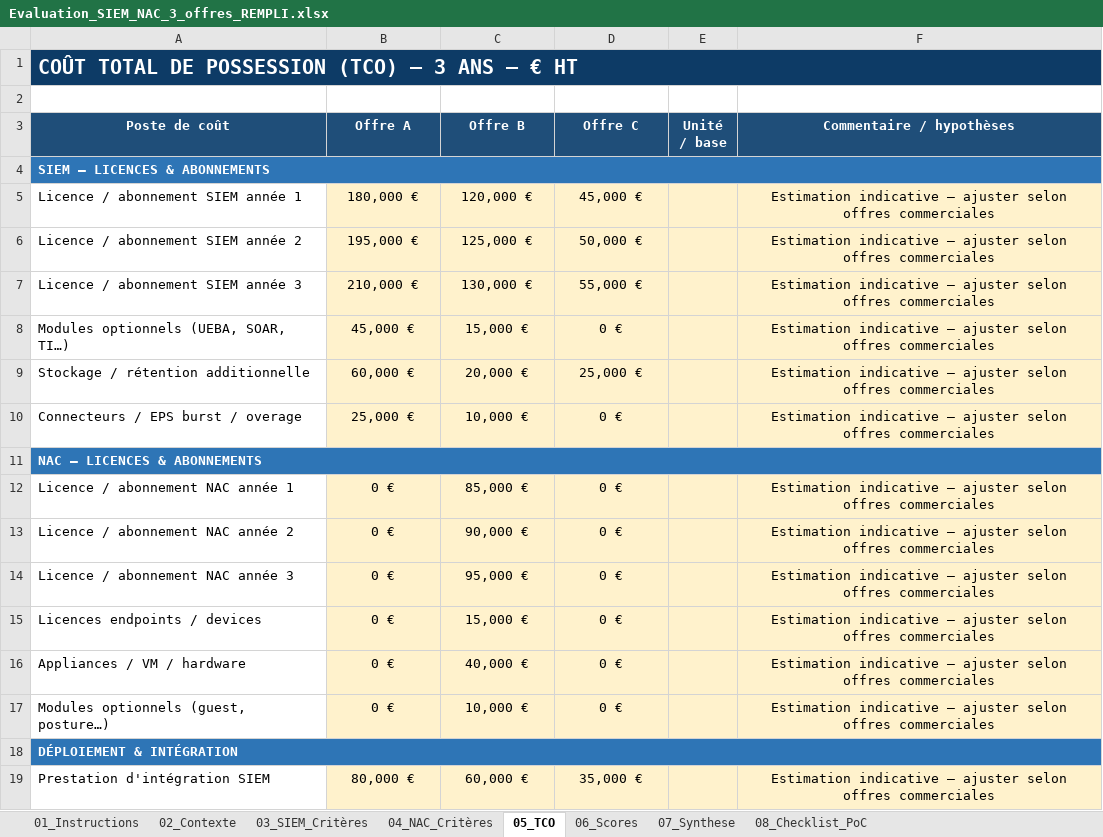
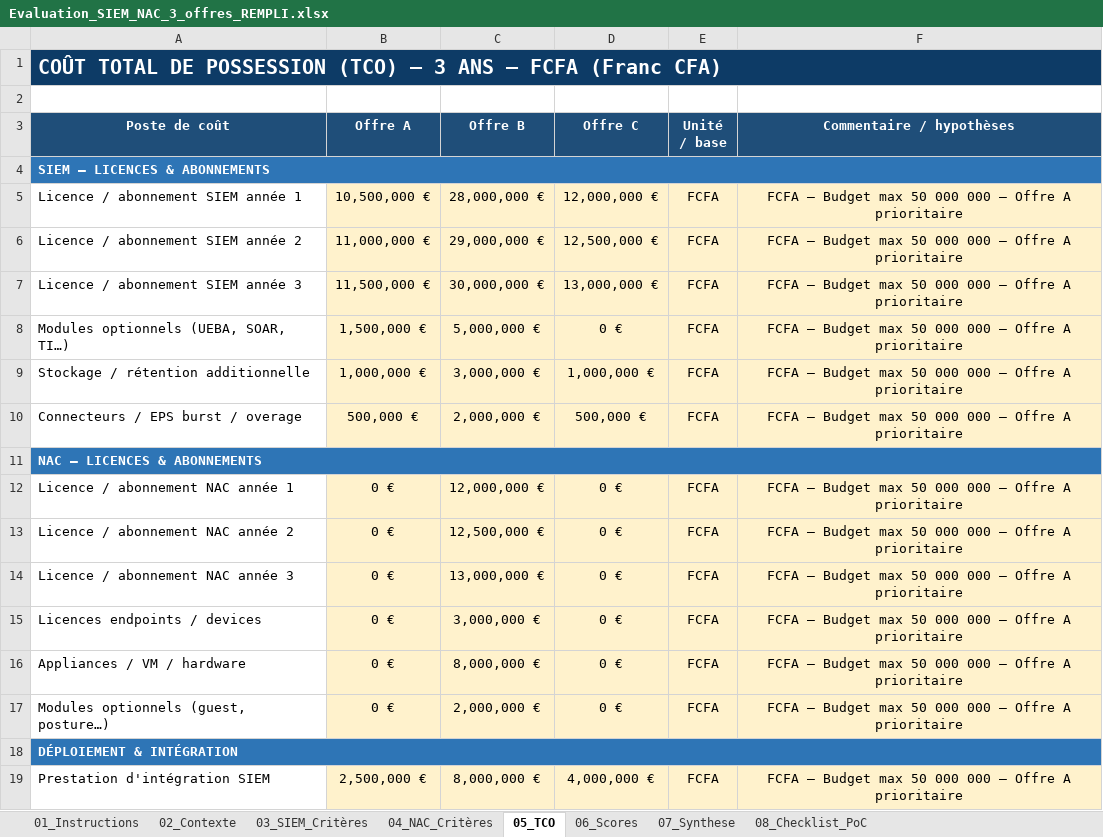
Before and after one commit to certify227/NigerCertify, an Excel workbook: templates/Evaluation_SIEM_NAC_3_offres_REMPLI.xlsx, sheet 05_TCO, drawn as a sheet; only a part is shown; values as stored, in another font and other column widths than the file's, no borders; the diff covers the shown part only; the diff names each change by its address in the sheet, - before the commit and + after, or states it on an @@ line.

```diff
--- a/templates/Evaluation_SIEM_NAC_3_offres_REMPLI.xlsx (sheet 05_TCO)
+++ b/templates/Evaluation_SIEM_NAC_3_offres_REMPLI.xlsx (sheet 05_TCO)
-A1 (Poste de coût): …ANS — € HT
+A1 (Poste de coût): …ANS — FCFA (Franc CFA)
-B5 (Offre A): 180,000 €
+B5 (Offre A): 10,500,000 €
-C5 (Offre B): 120,000 €
+C5 (Offre B): 28,000,000 €
-D5 (Offre C): 45,000 €
+D5 (Offre C): 12,000,000 €
-E5:E10 (Unité / base): (empty)
+E5:E10 (Unité / base): FCFA
-F5:F10 (Commentaire / hypothèses): Estimation indicative — ajuster selon offres commerciales
+F5:F10 (Commentaire / hypothèses): FCFA — Budget max 50 000 000 — Offre A prioritaire
-B6 (Offre A): 195,000 €
+B6 (Offre A): 11,000,000 €
-C6 (Offre B): 125,000 €
+C6 (Offre B): 29,000,000 €
-D6 (Offre C): 50,000 €
+D6 (Offre C): 12,500,000 €
-B7 (Offre A): 210,000 €
+B7 (Offre A): 11,500,000 €
-C7 (Offre B): 130,000 €
+C7 (Offre B): 30,000,000 €
-D7 (Offre C): 55,000 €
+D7 (Offre C): 13,000,000 €
-B8 (Offre A): 45,000 €
+B8 (Offre A): 1,500,000 €
-C8 (Offre B): 15,000 €
+C8 (Offre B): 5,000,000 €
-B9 (Offre A): 60,000 €
+B9 (Offre A): 1,000,000 €
-C9 (Offre B): 20,000 €
+C9 (Offre B): 3,000,000 €
-D9 (Offre C): 25,000 €
+D9 (Offre C): 1,000,000 €
-B10 (Offre A): 25,000 €
+B10 (Offre A): 500,000 €
-C10 (Offre B): 10,000 €
+C10 (Offre B): 2,000,000 €
-D10 (Offre C): 0 €
+D10 (Offre C): 500,000 €
-C12 (Offre B): 85,000 €
+C12 (Offre B): 12,000,000 €
-E12:E17 (Unité / base): (empty)
+E12:E17 (Unité / base): FCFA
-F12:F17 (Commentaire / hypothèses): Estimation indicative — ajuster selon offres commerciales
+F12:F17 (Commentaire / hypothèses): FCFA — Budget max 50 000 000 — Offre A prioritaire
-C13 (Offre B): 90,000 €
+C13 (Offre B): 12,500,000 €
-C14 (Offre B): 95,000 €
+C14 (Offre B): 13,000,000 €
-C15 (Offre B): 15,000 €
+C15 (Offre B): 3,000,000 €
-C16 (Offre B): 40,000 €
+C16 (Offre B): 8,000,000 €
-C17 (Offre B): 10,000 €
+C17 (Offre B): 2,000,000 €
-B19 (Offre A): 80,000 €
+B19 (Offre A): 2,500,000 €
-C19 (Offre B): 60,000 €
+C19 (Offre B): 8,000,000 €
-D19 (Offre C): 35,000 €
+D19 (Offre C): 4,000,000 €
-E19 (Unité / base): (empty)
+E19 (Unité / base): FCFA
-F19 (Commentaire / hypothèses): Estimation indicative — ajuster selon offres commerciales
+F19 (Commentaire / hypothèses): FCFA — Budget max 50 000 000 — Offre A prioritaire
```
Also changed, not shown: 60 edited cells elsewhere in this sheet, sheet 02_Contexte, sheet 07_Synthese, sheet 03_SIEM_Critères, 2 other files.
